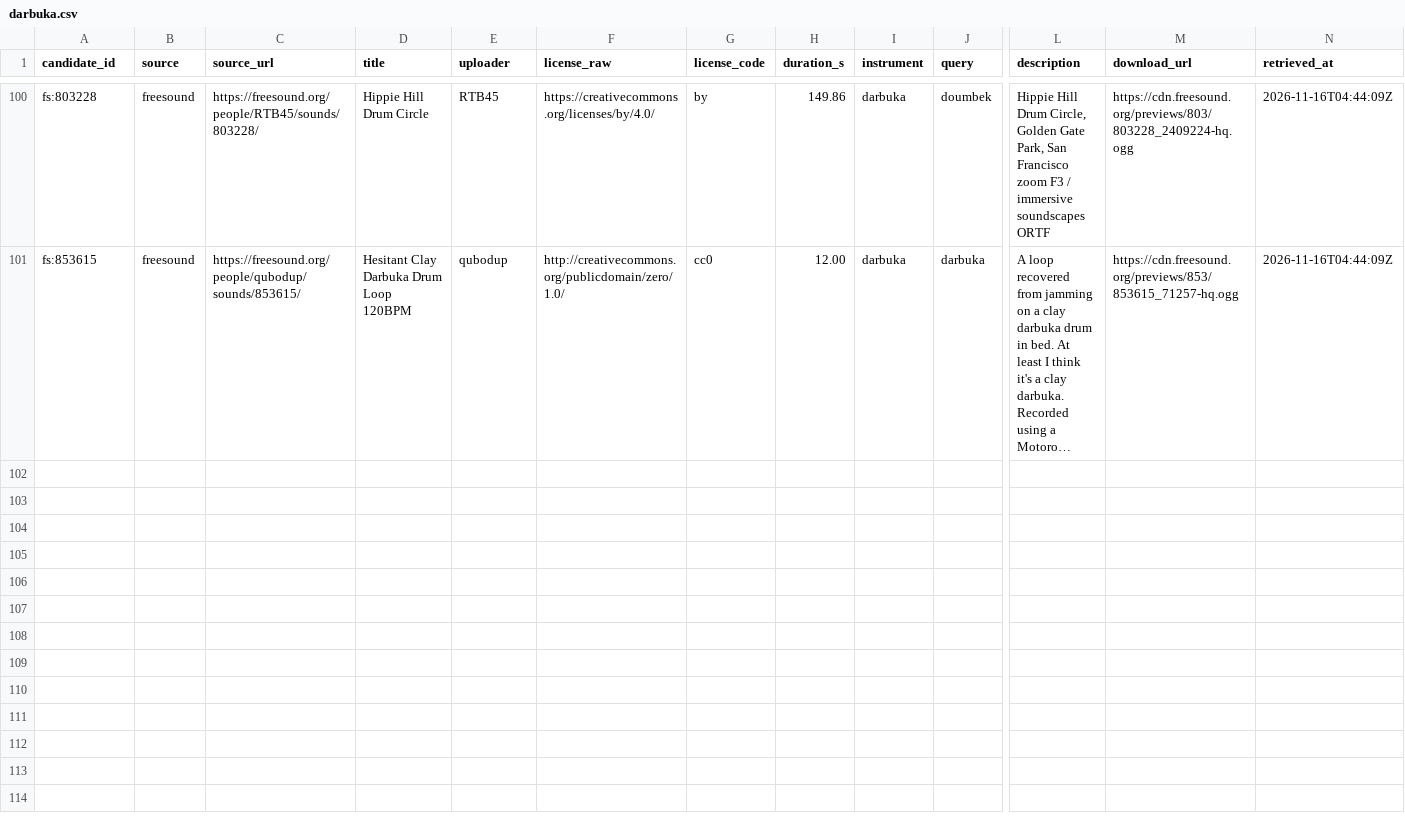
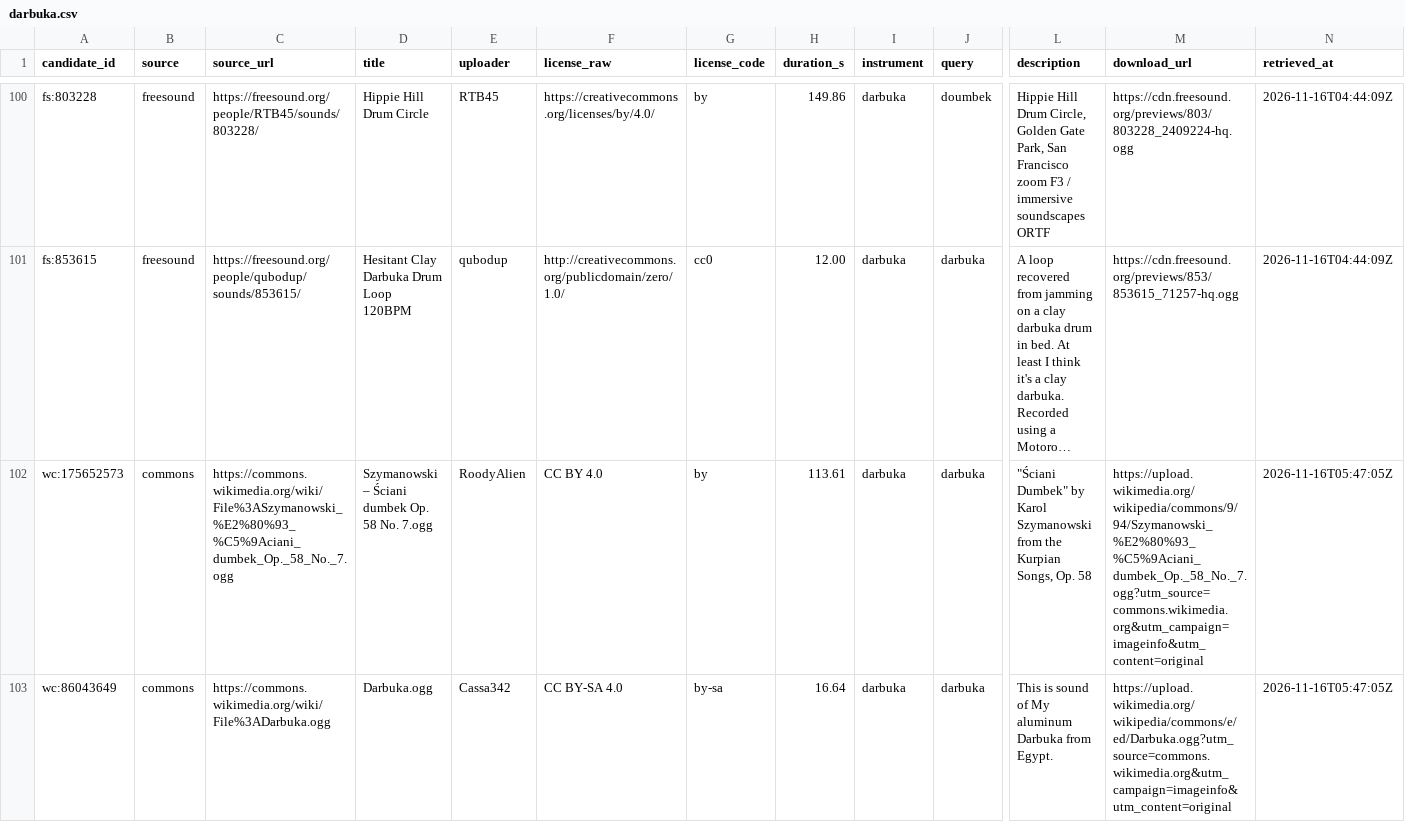
Before and after one commit to SLG2006/non-western-instruments, a CSV file: data/candidates/darbuka.csv, drawn as a sheet; only a part is shown, gaps mark what is left out; long unchanged cells end in …; rows hold the shown columns only; the diff names each change by its address in the sheet, - before the commit and + after, or states it on an @@ line.

```diff
--- a/data/candidates/darbuka.csv
+++ b/data/candidates/darbuka.csv
+row 102: wc:175652573 | commons | https://commons.wikimedia.org/wiki/File%3ASzymanowski_%E2%80%93_%C5%9Aciani_dumbek_Op._58_No._7.ogg | Szymanowski – Ściani dumbek Op. 58 No. 7.ogg | RoodyAlien | CC BY 4.0 | by | 113.61 | darbuka | darbuka | "Ściani Dumbek" by Karol Szymanowski from the Kurpian Songs, Op. 58 | https://upload.wikimedia.org/wikipedia/commons/9/94/Szymanowski_%E2%80%93_%C5%9Aciani_dumbek_Op._58_No._7.ogg?utm_source=commons.wikimedia.org&utm_campaign=imageinfo&utm_content=original | 2026-11-16T05:47:05Z
+row 103: wc:86043649 | commons | https://commons.wikimedia.org/wiki/File%3ADarbuka.ogg | Darbuka.ogg | Cassa342 | CC BY-SA 4.0 | by-sa | 16.64 | darbuka | darbuka | This is sound of My aluminum Darbuka from Egypt. | https://upload.wikimedia.org/wikipedia/commons/e/ed/Darbuka.ogg?utm_source=commons.wikimedia.org&utm_campaign=imageinfo&utm_content=original | 2026-11-16T05:47:05Z
```
Also changed, not shown: data/approved.csv, data/candidates/qanun.csv, 1 other file.
